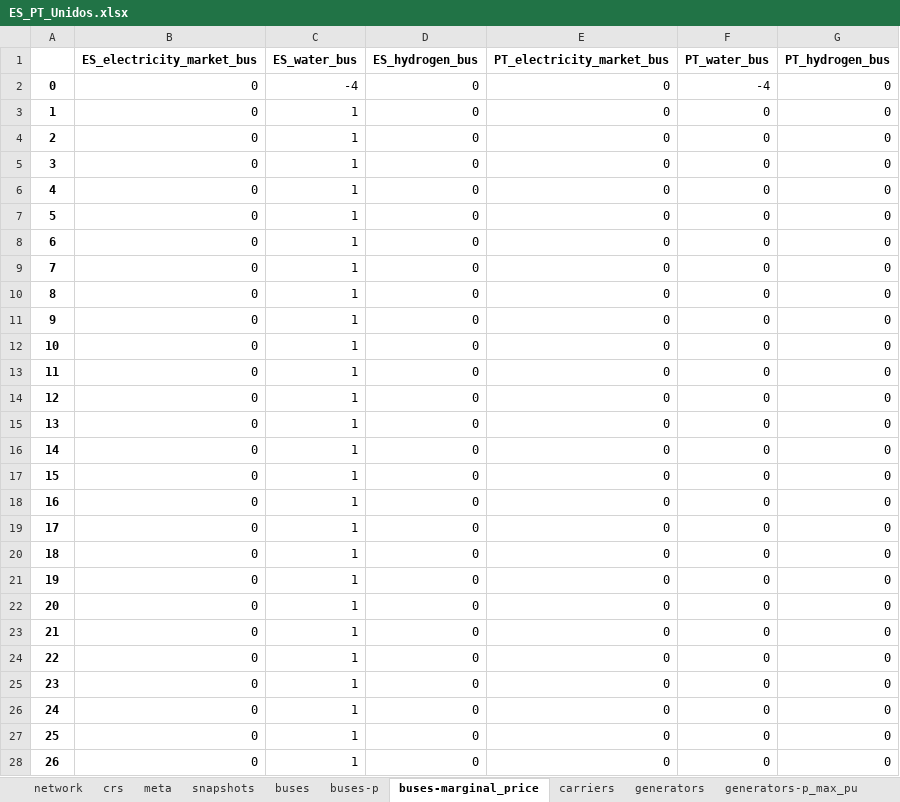
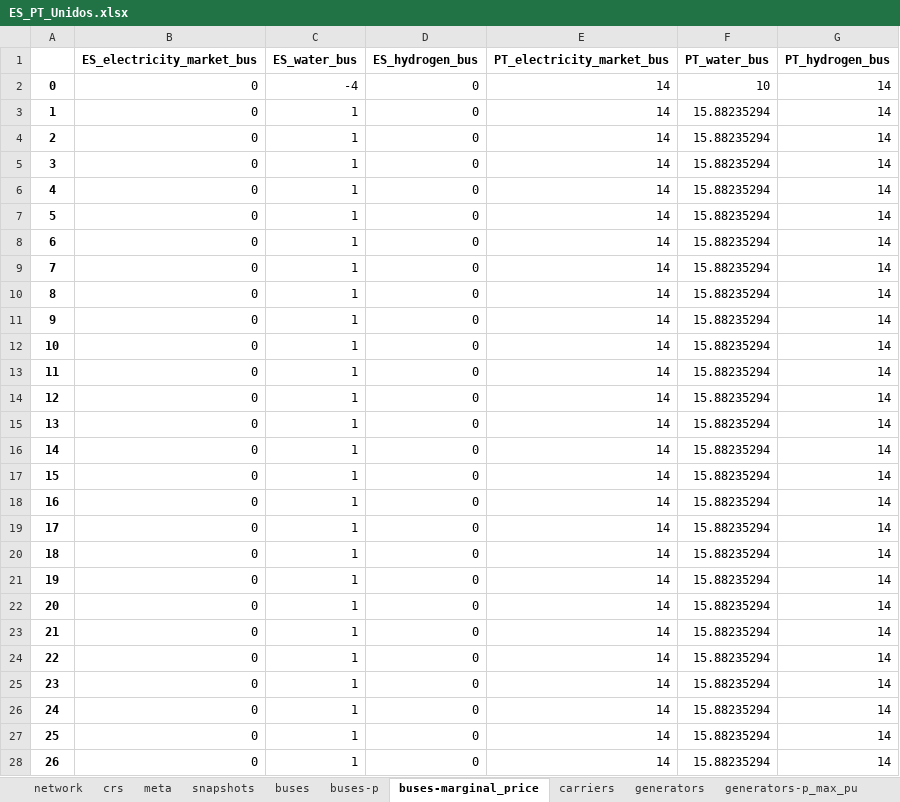
Before and after one commit to anabatres28-png/Dispatching-Project-in-PypSA, an Excel workbook: Modelo_España_Portugal/Resultados/ES_PT_Unidos.xlsx, sheet buses-marginal_price, drawn as a sheet; only a part is shown; values as stored, in another font and other column widths than the file's, no borders; the diff covers the shown part only; the diff names each change by its address in the sheet, - before the commit and + after, or states it on an @@ line.

```diff
--- a/Modelo_España_Portugal/Resultados/ES_PT_Unidos.xlsx (sheet buses-marginal_price)
+++ b/Modelo_España_Portugal/Resultados/ES_PT_Unidos.xlsx (sheet buses-marginal_price)
-E2:E28 (PT_electricity_market_bus): 0
+E2:E28 (PT_electricity_market_bus): 14
-F2 (PT_water_bus): -4
+F2 (PT_water_bus): 10
-G2:G28 (PT_hydrogen_bus): 0
+G2:G28 (PT_hydrogen_bus): 14
-F3:F28 (PT_water_bus): 0
+F3:F28 (PT_water_bus): 15.88235294
```
Also changed, not shown: 433 edited cells elsewhere in this sheet, sheet links-p0, sheet links-p1, sheet generators-p, sheet buses-p, sheet storage_units-state_of_charge, sheet stores-e, 6 more sheets, Modelo_España_Portugal/Modelo_ES_PT_Unido/modelo_dispatching_españa_portugal_unido.xlsx, 2 other files.
